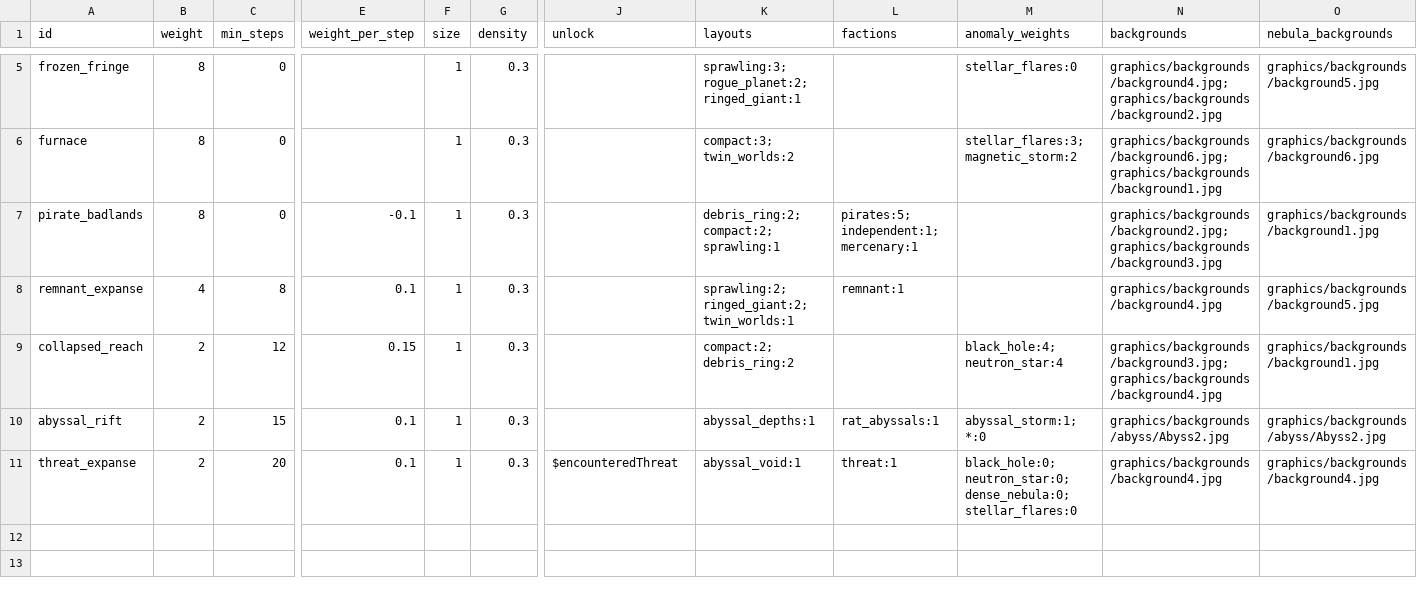
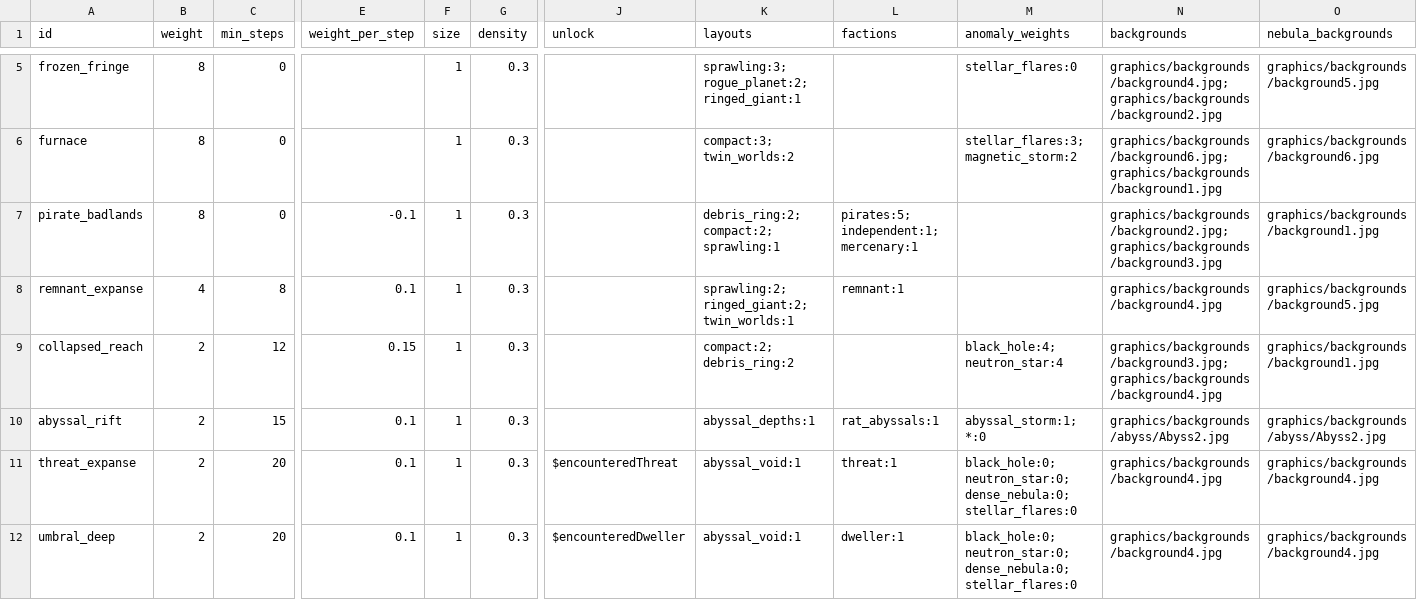
Before and after one commit to ExiledPortals/ExiledSector, a CSV file: data/config/exiledSector/atlas_regions.csv, drawn as a sheet; only a part is shown, gaps mark what is left out; rows hold the shown columns only; the diff names each change by its address in the sheet, - before the commit and + after, or states it on an @@ line.

```diff
--- a/data/config/exiledSector/atlas_regions.csv
+++ b/data/config/exiledSector/atlas_regions.csv
+row 12: umbral_deep | 2 | 20 | 0.1 | 1 | 0.3 | $encounteredDweller | abyssal_void:1 | dweller:1 | black_hole:0; neutron_star:0; dense_nebula:0; stellar_flares:0 | graphics/backgrounds/background4.jpg | graphics/backgrounds/background4.jpg
```
Also changed, not shown: data/config/exiledSector/chart_factions.csv, 17 other files.
